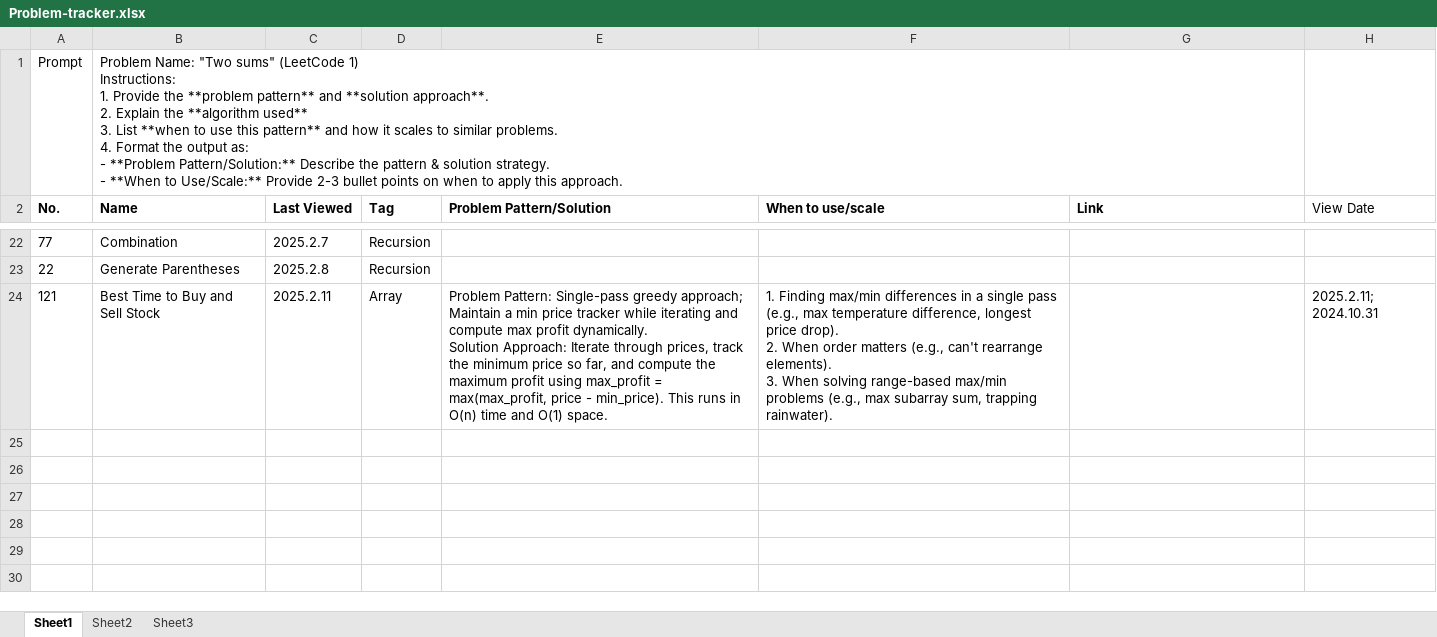
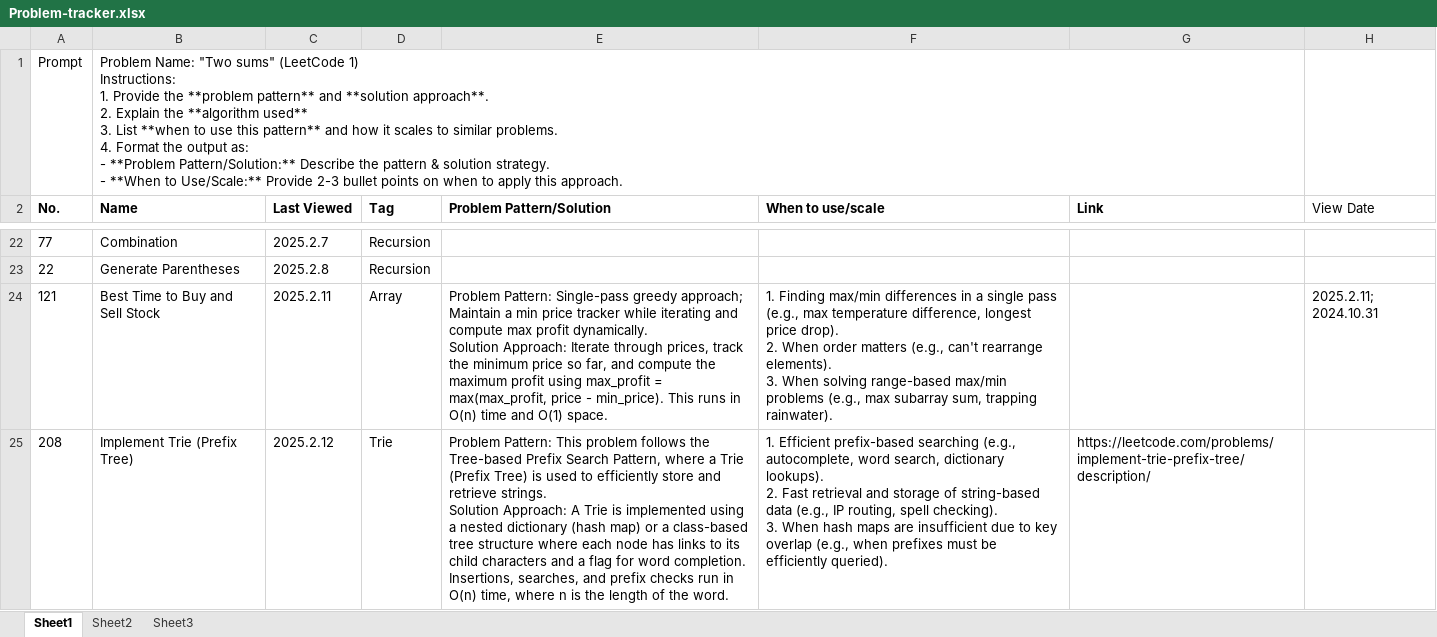
Before and after one commit to LIYunzhe1408/Opensourced-Notes-SWE-MLE-JobCreator, an Excel workbook: Leetcode/Problem-tracker.xlsx, sheet Sheet1, drawn as a sheet; only a part is shown, gaps mark what is left out; values as stored, in another font and other column widths than the file's, no borders; ↵ is a line break in a cell; the diff names each change by its address in the sheet, - before the commit and + after, or states it on an @@ line.

Commit message:
[LC] Update Trie notes and 208 Implement Trie.

```diff
--- a/Leetcode/Problem-tracker.xlsx (sheet Sheet1)
+++ b/Leetcode/Problem-tracker.xlsx (sheet Sheet1)
+row 25: 208 | Implement Trie (Prefix Tree) | 2025.2.12 | Trie | Problem Pattern: This problem follows the Tree-based Prefix Search Pattern, where a Trie (Prefix Tree) is used to efficiently store and retrieve strings. ↵ Solution Approach: A Trie is implemented using a nested dictionary (hash map) or a class-based tree structure where each node has links to its child characters and a flag for word completion. Insertions, searches, and prefix checks run in O(n) time, where n is the length of the word. | 1. Efficient prefix-based searching (e.g., autocomplete, word search, dictionary lookups). ↵ 2. Fast retrieval and storage of string-based data (e.g., IP routing, spell checking). ↵ 3. When hash maps are insufficient due to key overlap (e.g., when prefixes must be efficiently queried). | https://leetcode.com/problems/implement-trie-prefix-tree/description/
```
Also changed, not shown: 1 other file.
